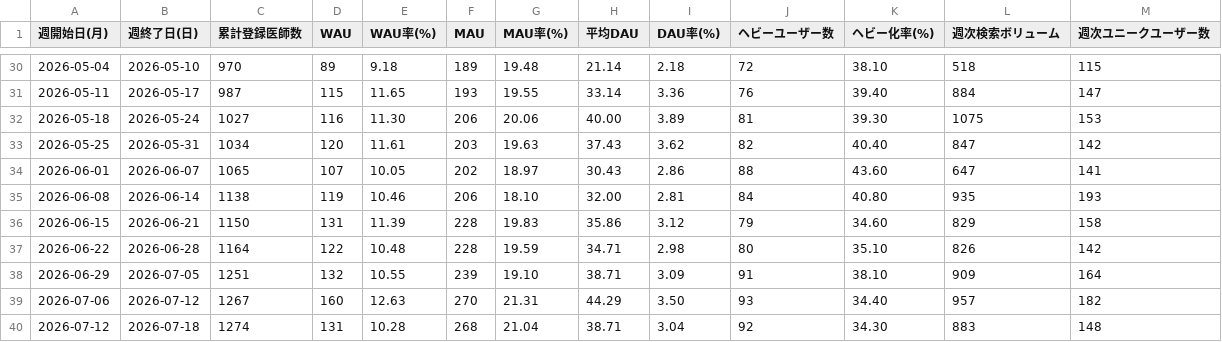
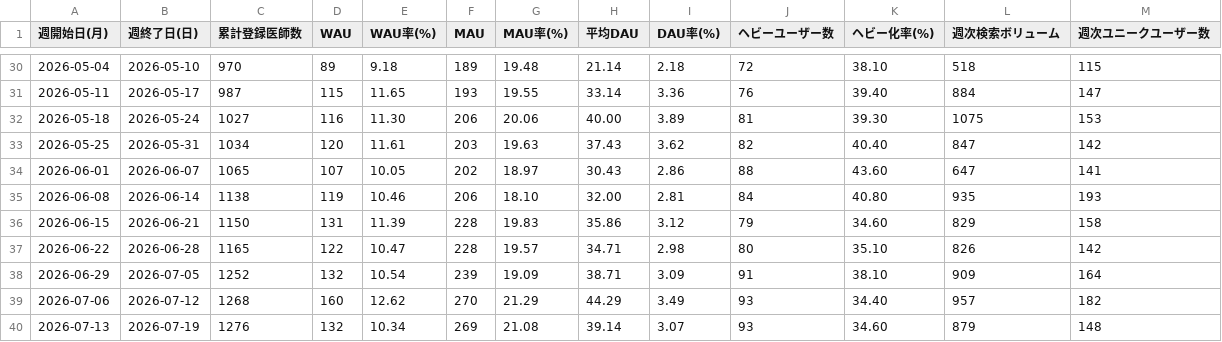
Before and after one commit to okui-dev/cubec-traction-dashboard, a CSV file: traction_weekly.csv, drawn as a sheet; only a part is shown, gaps mark what is left out.

```diff
--- a/traction_weekly.csv
+++ b/traction_weekly.csv
@@ -36,5 +36,5 @@
 2026-06-15,2026-06-21,1150,131,11.39,228,19.83,35.86,3.12,79,34.60,829,158
-2026-06-22,2026-06-28,1164,122,10.48,228,19.59,34.71,2.98,80,35.10,826,142
-2026-06-29,2026-07-05,1251,132,10.55,239,19.10,38.71,3.09,91,38.10,909,164
-2026-07-06,2026-07-12,1267,160,12.63,270,21.31,44.29,3.50,93,34.40,957,182
-2026-07-12,2026-07-18,1274,131,10.28,268,21.04,38.71,3.04,92,34.30,883,148
+2026-06-22,2026-06-28,1165,122,10.47,228,19.57,34.71,2.98,80,35.10,826,142
+2026-06-29,2026-07-05,1252,132,10.54,239,19.09,38.71,3.09,91,38.10,909,164
+2026-07-06,2026-07-12,1268,160,12.62,270,21.29,44.29,3.49,93,34.40,957,182
+2026-07-13,2026-07-19,1276,132,10.34,269,21.08,39.14,3.07,93,34.60,879,148
```
Also changed, not shown: 2 other files.
